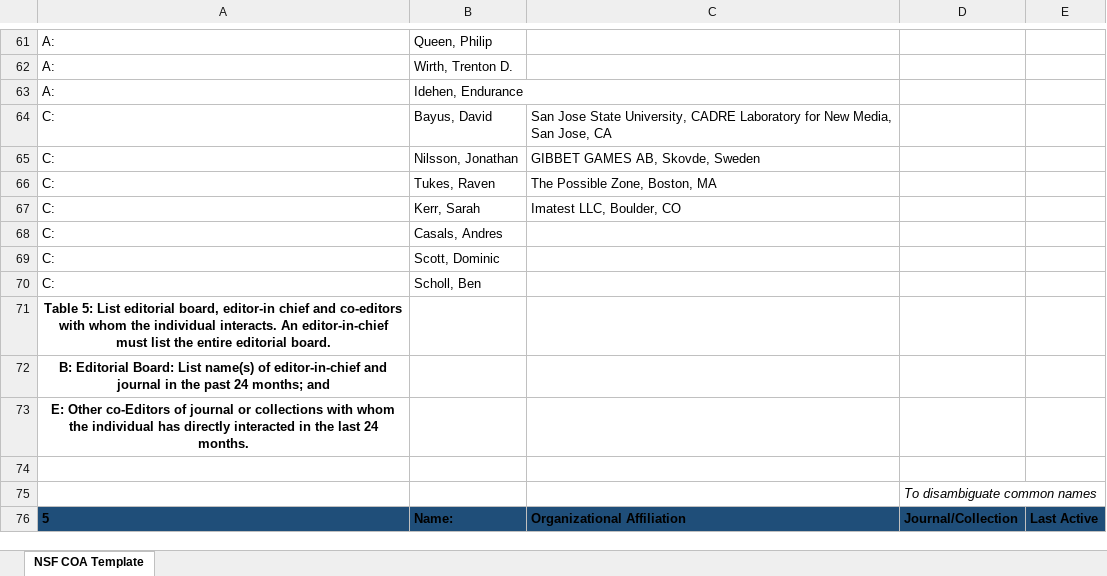
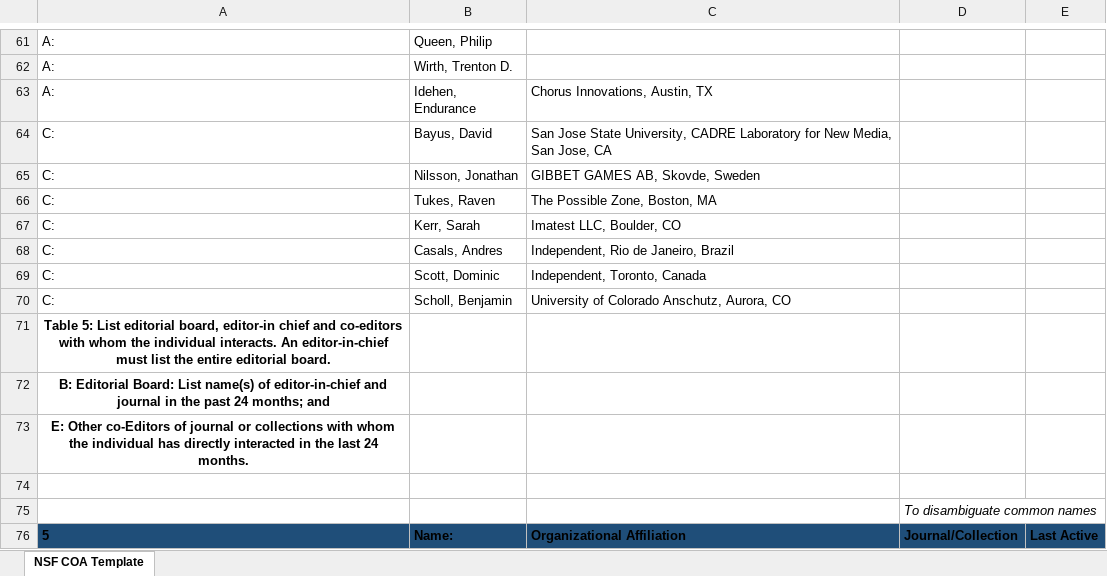
Before and after one commit to freemocap/freemocap_foundation, an Excel workbook: docs/funding/proposals/in-prep/2026-NSF-PESOSE/nsf-pesose-track1/skp/cherian_coa_template.xlsx, sheet NSF COA Template, drawn as a sheet; only a part is shown, gaps mark what is left out; values as stored, in another font and other column widths than the file's, no borders; table styles not drawn; the diff names each change by its address in the sheet, - before the commit and + after, or states it on an @@ line.

```diff
--- a/docs/funding/proposals/in-prep/2026-NSF-PESOSE/nsf-pesose-track1/skp/cherian_coa_template.xlsx (sheet NSF COA Template)
+++ b/docs/funding/proposals/in-prep/2026-NSF-PESOSE/nsf-pesose-track1/skp/cherian_coa_template.xlsx (sheet NSF COA Template)
-C63: (empty)
+C63: Chorus Innovations, Austin, TX
-C68: (empty)
+C68: Independent, Rio de Janeiro, Brazil
-C69: (empty)
+C69: Independent, Toronto, Canada
-B70: Scholl, Ben
+B70: Scholl, Benjamin
-C70: (empty)
+C70: University of Colorado Anschutz, Aurora, CO
```
Also changed, not shown: docs/funding/proposals/in-prep/2026-NSF-PESOSE/nsf-pesose-track1/skp/matthis_coa_template.xlsx, 17 other files.
